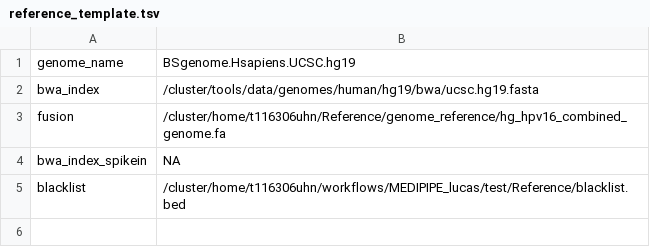
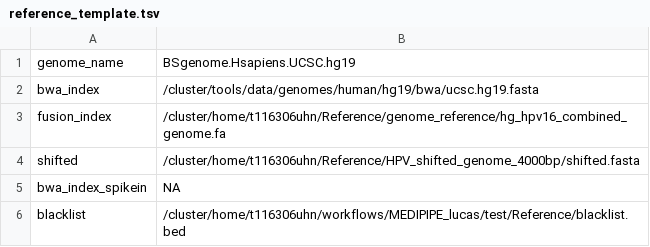
Before and after one commit to lucasjpenny/MEDIPIPE_lucas, a TSV file: workflow/reference_template.tsv, drawn as a sheet.

Commit message:
Major_update_functional
I added in the shifted HPV16 genome, I was able to get both the fragment stuff working for the HPV16 and hg. hoping to add End motif this week.

```diff
--- a/workflow/reference_template.tsv
+++ b/workflow/reference_template.tsv
@@ -2,3 +2,4 @@ genome_name	BSgenome.Hsapiens.UCSC.hg19
 bwa_index	/cluster/tools/data/genomes/human/hg19/bwa/ucsc.hg19.fasta
-fusion	/cluster/home/t116306uhn/Reference/genome_reference/hg_hpv16_combined_genome.fa
+fusion_index	/cluster/home/t116306uhn/Reference/genome_reference/hg_hpv16_combined_genome.fa
+shifted	/cluster/home/t116306uhn/Reference/HPV_shifted_genome_4000bp/shifted.fasta
 bwa_index_spikein	NA
```
Also changed, not shown: 16 other files.
